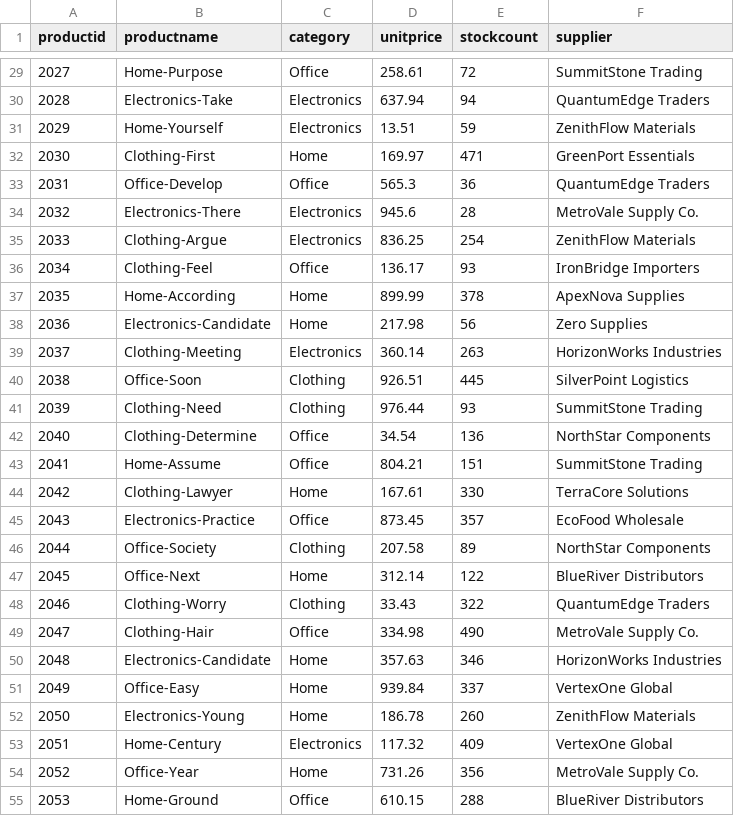
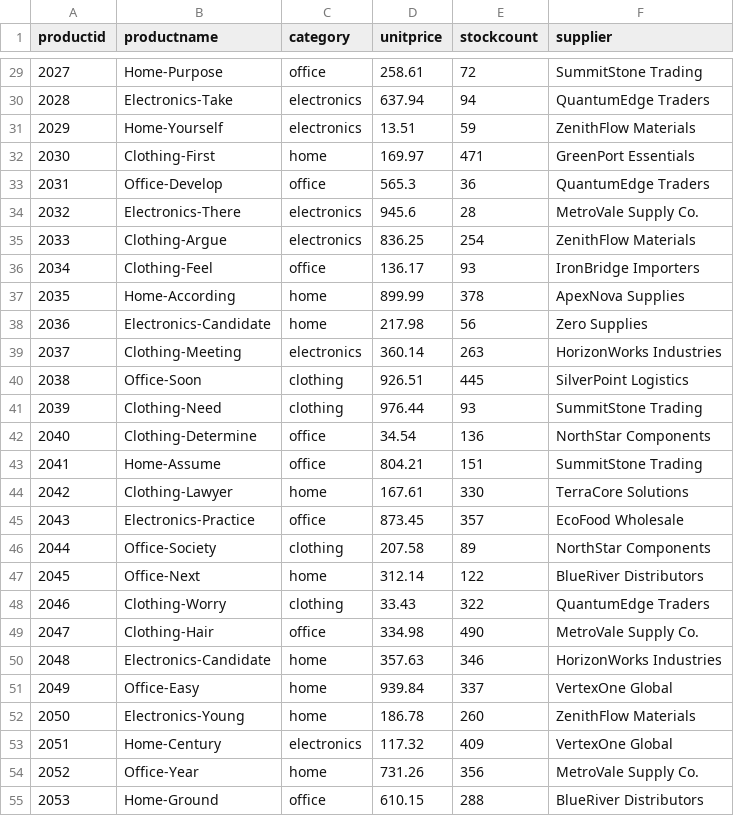
Before and after one commit to Memily89/smart-sales-memily89, a CSV file: src/analytics_project/data/prepared/products_prepared.csv, drawn as a sheet; only a part is shown, gaps mark what is left out; the diff covers the shown part only.

```diff
--- a/src/analytics_project/data/prepared/products_prepared.csv
+++ b/src/analytics_project/data/prepared/products_prepared.csv
@@ -29,27 +29,27 @@ productid,productname,category,unitprice,stockcount,supplier
-2027,Home-Purpose,Office,258.61,72,SummitStone Trading
-2028,Electronics-Take,Electronics,637.94,94,QuantumEdge Traders
-2029,Home-Yourself,Electronics,13.51,59,ZenithFlow Materials
-2030,Clothing-First,Home,169.97,471,GreenPort Essentials
-2031,Office-Develop,Office,565.3,36,QuantumEdge Traders
-2032,Electronics-There,Electronics,945.6,28,MetroVale Supply Co.
-2033,Clothing-Argue,Electronics,836.25,254,ZenithFlow Materials
-2034,Clothing-Feel,Office,136.17,93,IronBridge Importers
-2035,Home-According,Home,899.99,378,ApexNova Supplies
-2036,Electronics-Candidate,Home,217.98,56,Zero Supplies
-2037,Clothing-Meeting,Electronics,360.14,263,HorizonWorks Industries
-2038,Office-Soon,Clothing,926.51,445,SilverPoint Logistics
-2039,Clothing-Need,Clothing,976.44,93,SummitStone Trading
-2040,Clothing-Determine,Office,34.54,136,NorthStar Components
-2041,Home-Assume,Office,804.21,151,SummitStone Trading
-2042,Clothing-Lawyer,Home,167.61,330,TerraCore Solutions
-2043,Electronics-Practice,Office,873.45,357,EcoFood Wholesale
-2044,Office-Society,Clothing,207.58,89,NorthStar Components
-2045,Office-Next,Home,312.14,122,BlueRiver Distributors
-2046,Clothing-Worry,Clothing,33.43,322,QuantumEdge Traders
-2047,Clothing-Hair,Office,334.98,490,MetroVale Supply Co.
-2048,Electronics-Candidate,Home,357.63,346,HorizonWorks Industries
-2049,Office-Easy,Home,939.84,337,VertexOne Global
-2050,Electronics-Young,Home,186.78,260,ZenithFlow Materials
-2051,Home-Century,Electronics,117.32,409,VertexOne Global
-2052,Office-Year,Home,731.26,356,MetroVale Supply Co.
-2053,Home-Ground,Office,610.15,288,BlueRiver Distributors
+2027,Home-Purpose,office,258.61,72,SummitStone Trading
+2028,Electronics-Take,electronics,637.94,94,QuantumEdge Traders
+2029,Home-Yourself,electronics,13.51,59,ZenithFlow Materials
+2030,Clothing-First,home,169.97,471,GreenPort Essentials
+2031,Office-Develop,office,565.3,36,QuantumEdge Traders
+2032,Electronics-There,electronics,945.6,28,MetroVale Supply Co.
+2033,Clothing-Argue,electronics,836.25,254,ZenithFlow Materials
+2034,Clothing-Feel,office,136.17,93,IronBridge Importers
+2035,Home-According,home,899.99,378,ApexNova Supplies
+2036,Electronics-Candidate,home,217.98,56,Zero Supplies
+2037,Clothing-Meeting,electronics,360.14,263,HorizonWorks Industries
+2038,Office-Soon,clothing,926.51,445,SilverPoint Logistics
+2039,Clothing-Need,clothing,976.44,93,SummitStone Trading
+2040,Clothing-Determine,office,34.54,136,NorthStar Components
+2041,Home-Assume,office,804.21,151,SummitStone Trading
+2042,Clothing-Lawyer,home,167.61,330,TerraCore Solutions
+2043,Electronics-Practice,office,873.45,357,EcoFood Wholesale
+2044,Office-Society,clothing,207.58,89,NorthStar Components
+2045,Office-Next,home,312.14,122,BlueRiver Distributors
+2046,Clothing-Worry,clothing,33.43,322,QuantumEdge Traders
+2047,Clothing-Hair,office,334.98,490,MetroVale Supply Co.
+2048,Electronics-Candidate,home,357.63,346,HorizonWorks Industries
+2049,Office-Easy,home,939.84,337,VertexOne Global
+2050,Electronics-Young,home,186.78,260,ZenithFlow Materials
+2051,Home-Century,electronics,117.32,409,VertexOne Global
+2052,Office-Year,home,731.26,356,MetroVale Supply Co.
+2053,Home-Ground,office,610.15,288,BlueRiver Distributors
```
Also changed, not shown: 73 edited cells elsewhere in this file, src/analytics_project/data/prepared/customers_prepared.csv, 4 other files.
